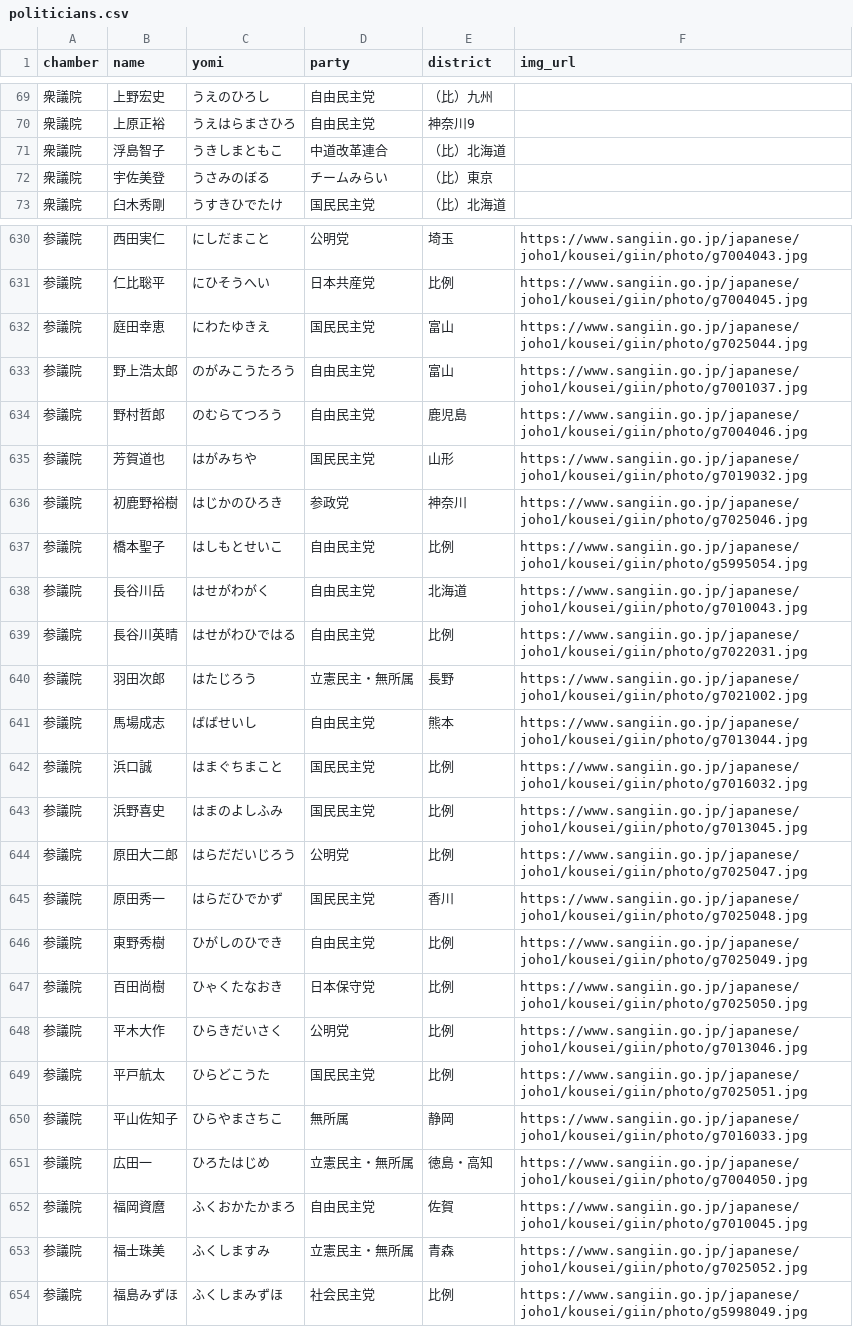
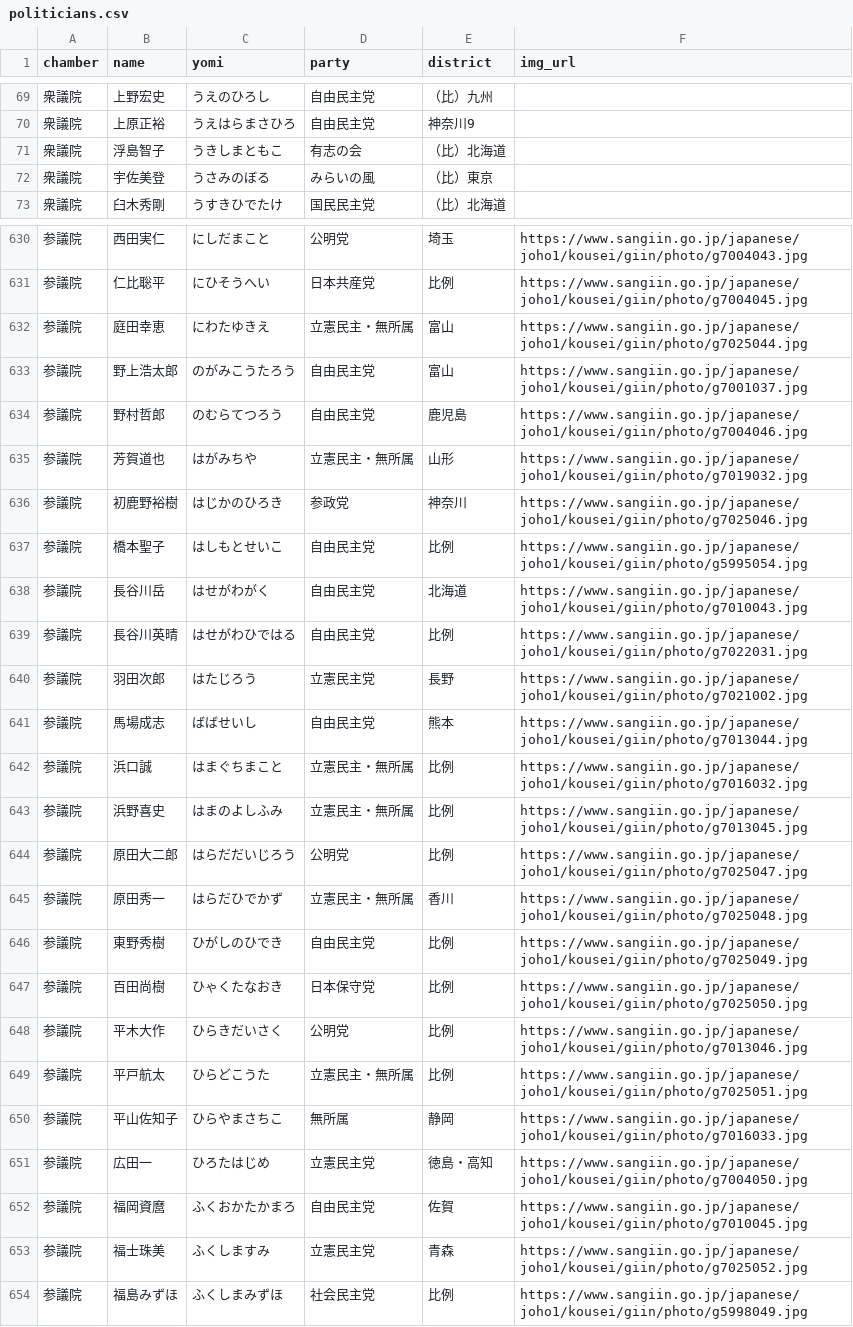
Before and after one commit to japan-politics/japan-politics, a CSV file: _data/politicians.csv, drawn as a sheet; only a part is shown, gaps mark what is left out; the diff covers the shown part only.

```diff
--- a/_data/politicians.csv
+++ b/_data/politicians.csv
@@ -70,4 +70,4 @@ chamber,name,yomi,party,district,img_url
 衆議院,上原正裕,うえはらまさひろ,自由民主党,神奈川9,
-衆議院,浮島智子,うきしまともこ,中道改革連合,（比）北海道,
-衆議院,宇佐美登,うさみのぼる,チームみらい,（比）東京,
+衆議院,浮島智子,うきしまともこ,有志の会,（比）北海道,
+衆議院,宇佐美登,うさみのぼる,みらいの風,（比）東京,
 衆議院,臼木秀剛,うすきひでたけ,国民民主党,（比）北海道,
@@ -631,6 +631,6 @@ chamber,name,yomi,party,district,img_url
 参議院,仁比聡平,にひそうへい,日本共産党,比例,https://www.sangiin.go.jp/japanese/joho1/kousei/giin/photo/g7004045.jpg
-参議院,庭田幸恵,にわたゆきえ,国民民主党,富山,https://www.sangiin.go.jp/japanese/joho1/kousei/giin/photo/g7025044.jpg
+参議院,庭田幸恵,にわたゆきえ,立憲民主・無所属,富山,https://www.sangiin.go.jp/japanese/joho1/kousei/giin/photo/g7025044.jpg
 参議院,野上浩太郎,のがみこうたろう,自由民主党,富山,https://www.sangiin.go.jp/japanese/joho1/kousei/giin/photo/g7001037.jpg
 参議院,野村哲郎,のむらてつろう,自由民主党,鹿児島,https://www.sangiin.go.jp/japanese/joho1/kousei/giin/photo/g7004046.jpg
-参議院,芳賀道也,はがみちや,国民民主党,山形,https://www.sangiin.go.jp/japanese/joho1/kousei/giin/photo/g7019032.jpg
+参議院,芳賀道也,はがみちや,立憲民主・無所属,山形,https://www.sangiin.go.jp/japanese/joho1/kousei/giin/photo/g7019032.jpg
 参議院,初鹿野裕樹,はじかのひろき,参政党,神奈川,https://www.sangiin.go.jp/japanese/joho1/kousei/giin/photo/g7025046.jpg
@@ -639,8 +639,8 @@ chamber,name,yomi,party,district,img_url
 参議院,長谷川英晴,はせがわひではる,自由民主党,比例,https://www.sangiin.go.jp/japanese/joho1/kousei/giin/photo/g7022031.jpg
-参議院,羽田次郎,はたじろう,立憲民主・無所属,長野,https://www.sangiin.go.jp/japanese/joho1/kousei/giin/photo/g7021002.jpg
+参議院,羽田次郎,はたじろう,立憲民主党,長野,https://www.sangiin.go.jp/japanese/joho1/kousei/giin/photo/g7021002.jpg
 参議院,馬場成志,ばばせいし,自由民主党,熊本,https://www.sangiin.go.jp/japanese/joho1/kousei/giin/photo/g7013044.jpg
-参議院,浜口誠,はまぐちまこと,国民民主党,比例,https://www.sangiin.go.jp/japanese/joho1/kousei/giin/photo/g7016032.jpg
-参議院,浜野喜史,はまのよしふみ,国民民主党,比例,https://www.sangiin.go.jp/japanese/joho1/kousei/giin/photo/g7013045.jpg
+参議院,浜口誠,はまぐちまこと,立憲民主・無所属,比例,https://www.sangiin.go.jp/japanese/joho1/kousei/giin/photo/g7016032.jpg
+参議院,浜野喜史,はまのよしふみ,立憲民主・無所属,比例,https://www.sangiin.go.jp/japanese/joho1/kousei/giin/photo/g7013045.jpg
 参議院,原田大二郎,はらだだいじろう,公明党,比例,https://www.sangiin.go.jp/japanese/joho1/kousei/giin/photo/g7025047.jpg
-参議院,原田秀一,はらだひでかず,国民民主党,香川,https://www.sangiin.go.jp/japanese/joho1/kousei/giin/photo/g7025048.jpg
+参議院,原田秀一,はらだひでかず,立憲民主・無所属,香川,https://www.sangiin.go.jp/japanese/joho1/kousei/giin/photo/g7025048.jpg
 参議院,東野秀樹,ひがしのひでき,自由民主党,比例,https://www.sangiin.go.jp/japanese/joho1/kousei/giin/photo/g7025049.jpg
@@ -648,7 +648,7 @@ chamber,name,yomi,party,district,img_url
 参議院,平木大作,ひらきだいさく,公明党,比例,https://www.sangiin.go.jp/japanese/joho1/kousei/giin/photo/g7013046.jpg
-参議院,平戸航太,ひらどこうた,国民民主党,比例,https://www.sangiin.go.jp/japanese/joho1/kousei/giin/photo/g7025051.jpg
+参議院,平戸航太,ひらどこうた,立憲民主・無所属,比例,https://www.sangiin.go.jp/japanese/joho1/kousei/giin/photo/g7025051.jpg
 参議院,平山佐知子,ひらやまさちこ,無所属,静岡,https://www.sangiin.go.jp/japanese/joho1/kousei/giin/photo/g7016033.jpg
-参議院,広田一,ひろたはじめ,立憲民主・無所属,徳島・高知,https://www.sangiin.go.jp/japanese/joho1/kousei/giin/photo/g7004050.jpg
+参議院,広田一,ひろたはじめ,立憲民主党,徳島・高知,https://www.sangiin.go.jp/japanese/joho1/kousei/giin/photo/g7004050.jpg
 参議院,福岡資麿,ふくおかたかまろ,自由民主党,佐賀,https://www.sangiin.go.jp/japanese/joho1/kousei/giin/photo/g7010045.jpg
-参議院,福士珠美,ふくしますみ,立憲民主・無所属,青森,https://www.sangiin.go.jp/japanese/joho1/kousei/giin/photo/g7025052.jpg
+参議院,福士珠美,ふくしますみ,立憲民主党,青森,https://www.sangiin.go.jp/japanese/joho1/kousei/giin/photo/g7025052.jpg
 参議院,福島みずほ,ふくしまみずほ,社会民主党,比例,https://www.sangiin.go.jp/japanese/joho1/kousei/giin/photo/g5998049.jpg
```
Also changed, not shown: 115 edited cells elsewhere in this file.
